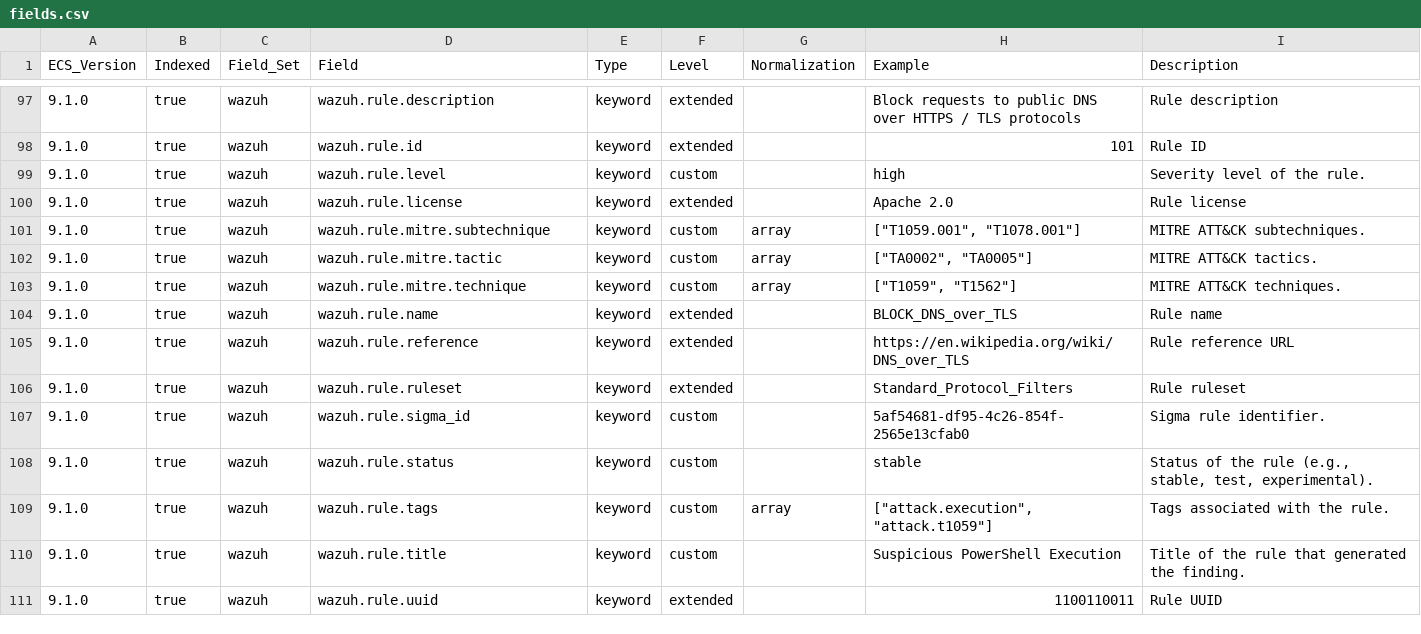
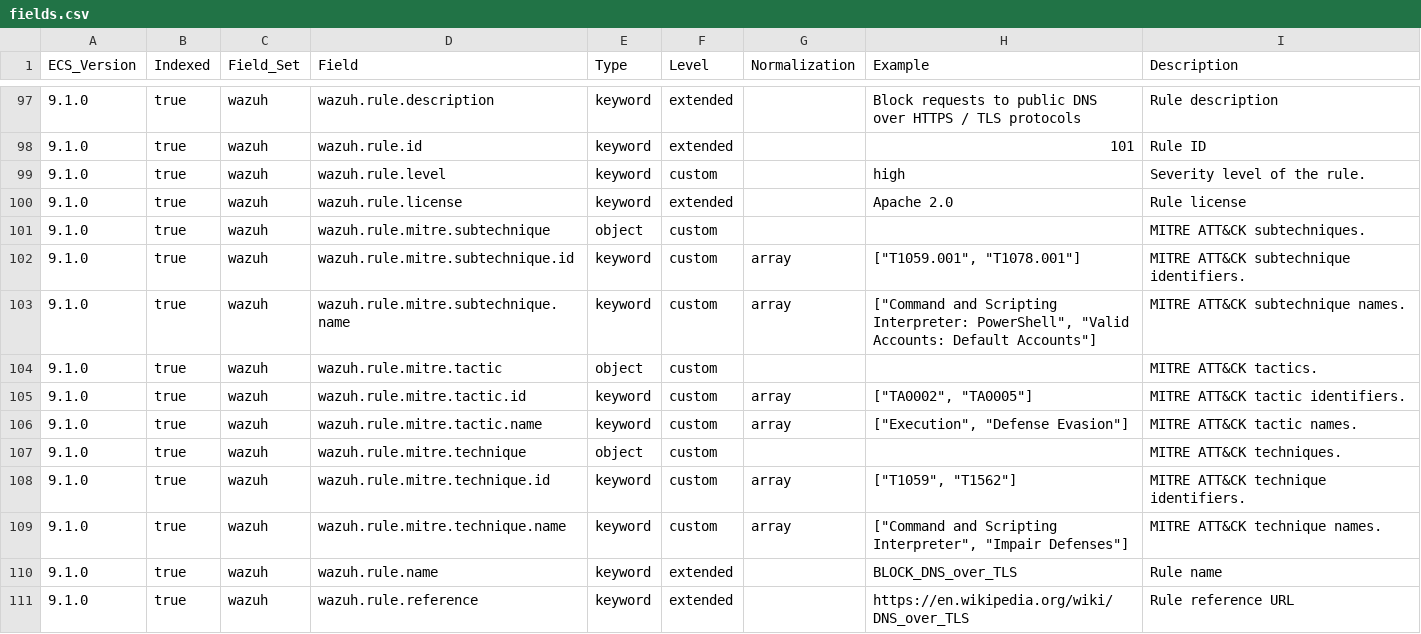
Before and after one commit to wazuh/wazuh-indexer-plugins, a CSV file: wcs/stateless/active-responses/docs/fields.csv, drawn as a sheet; only a part is shown, gaps mark what is left out; the shorter side is filled out with more unchanged rows.

Commit message:
Update MITRE fields structure (#1212)
Co-authored-by: Wazuh Indexer Bot <github_devel_xdrsiem_indexer@wazuh.com>
Co-authored-by: Fede Galland <federico.galland@wazuh.com>

```diff
--- a/wcs/stateless/active-responses/docs/fields.csv
+++ b/wcs/stateless/active-responses/docs/fields.csv
@@ -100,5 +100,11 @@ ECS_Version,Indexed,Field_Set,Field,Type,Level,Normalization,Example,Description
 9.1.0,true,wazuh,wazuh.rule.license,keyword,extended,,Apache 2.0,Rule license
-9.1.0,true,wazuh,wazuh.rule.mitre.subtechnique,keyword,custom,array,"[""T1059.001"", ""T1078.001""]",MITRE ATT&CK subtechniques.
-9.1.0,true,wazuh,wazuh.rule.mitre.tactic,keyword,custom,array,"[""TA0002"", ""TA0005""]",MITRE ATT&CK tactics.
-9.1.0,true,wazuh,wazuh.rule.mitre.technique,keyword,custom,array,"[""T1059"", ""T1562""]",MITRE ATT&CK techniques.
+9.1.0,true,wazuh,wazuh.rule.mitre.subtechnique,object,custom,,,MITRE ATT&CK subtechniques.
+9.1.0,true,wazuh,wazuh.rule.mitre.subtechnique.id,keyword,custom,array,"[""T1059.001"", ""T1078.001""]",MITRE ATT&CK subtechnique identifiers.
+9.1.0,true,wazuh,wazuh.rule.mitre.subtechnique.name,keyword,custom,array,"[""Command and Scripting Interpreter: PowerShell"", ""Valid Accounts: Default Accounts""]",MITRE ATT&CK subtechnique names.
+9.1.0,true,wazuh,wazuh.rule.mitre.tactic,object,custom,,,MITRE ATT&CK tactics.
+9.1.0,true,wazuh,wazuh.rule.mitre.tactic.id,keyword,custom,array,"[""TA0002"", ""TA0005""]",MITRE ATT&CK tactic identifiers.
+9.1.0,true,wazuh,wazuh.rule.mitre.tactic.name,keyword,custom,array,"[""Execution"", ""Defense Evasion""]",MITRE ATT&CK tactic names.
+9.1.0,true,wazuh,wazuh.rule.mitre.technique,object,custom,,,MITRE ATT&CK techniques.
+9.1.0,true,wazuh,wazuh.rule.mitre.technique.id,keyword,custom,array,"[""T1059"", ""T1562""]",MITRE ATT&CK technique identifiers.
+9.1.0,true,wazuh,wazuh.rule.mitre.technique.name,keyword,custom,array,"[""Command and Scripting Interpreter"", ""Impair Defenses""]",MITRE ATT&CK technique names.
 9.1.0,true,wazuh,wazuh.rule.name,keyword,extended,,BLOCK_DNS_over_TLS,Rule name
```
Also changed, not shown: wcs/stateless/events/findings/docs/fields.csv, wcs/stateless/events/main/docs/fields.csv, 9 other files.
